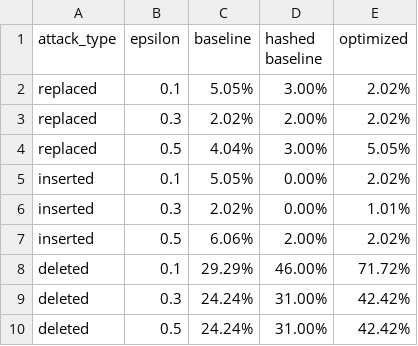
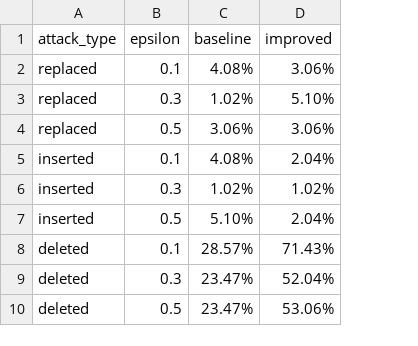
Before and after one commit to SkyeMoriarty/lm-watermarking, a CSV file: DataAnalysis/baseline comparison/asr_comparison.csv, drawn as a sheet; removed rows and columns are numbered as before the commit, all else as after; the diff names each change by its address in the sheet, - before the commit and + after, or states it on an @@ line.

```diff
--- a/DataAnalysis/baseline comparison/asr_comparison.csv
+++ b/DataAnalysis/baseline comparison/asr_comparison.csv
-column D (hashed baseline), rows 2-10: 3.00% | 2.00% | 3.00% | 0.00% | 0.00% | 2.00% | 46.00% | 31.00% | 31.00%
-column E (optimized), rows 2-10: 2.02% | 2.02% | 5.05% | 2.02% | 1.01% | 2.02% | 71.72% | 42.42% | 42.42%
+column D (improved), rows 2-10: 3.06% | 5.10% | 3.06% | 2.04% | 1.02% | 2.04% | 71.43% | 52.04% | 53.06%
-C2 (baseline): 5.05%
+C2 (baseline): 4.08%
-C3 (baseline): 2.02%
+C3 (baseline): 1.02%
-C4 (baseline): 4.04%
+C4 (baseline): 3.06%
-C5 (baseline): 5.05%
+C5 (baseline): 4.08%
-C6 (baseline): 2.02%
+C6 (baseline): 1.02%
-C7 (baseline): 6.06%
+C7 (baseline): 5.10%
-C8 (baseline): 29.29%
+C8 (baseline): 28.57%
-C9:C10 (baseline): 24.24%
+C9:C10 (baseline): 23.47%
```
Also changed, not shown: 32 other files.
